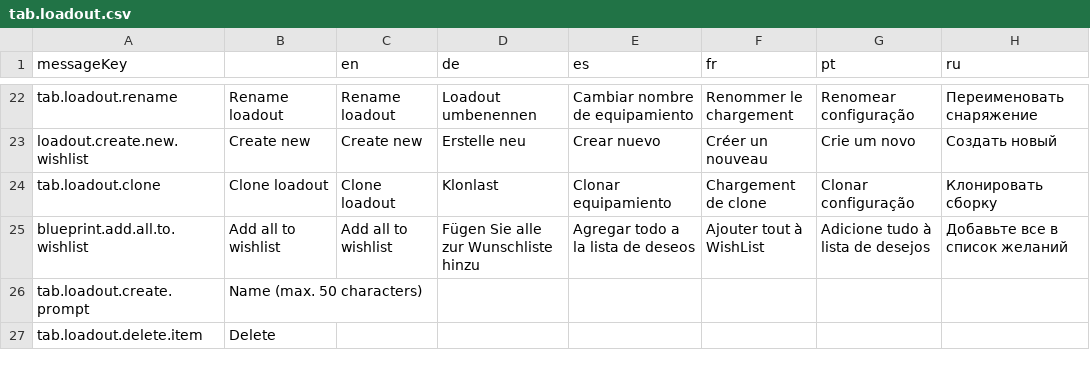
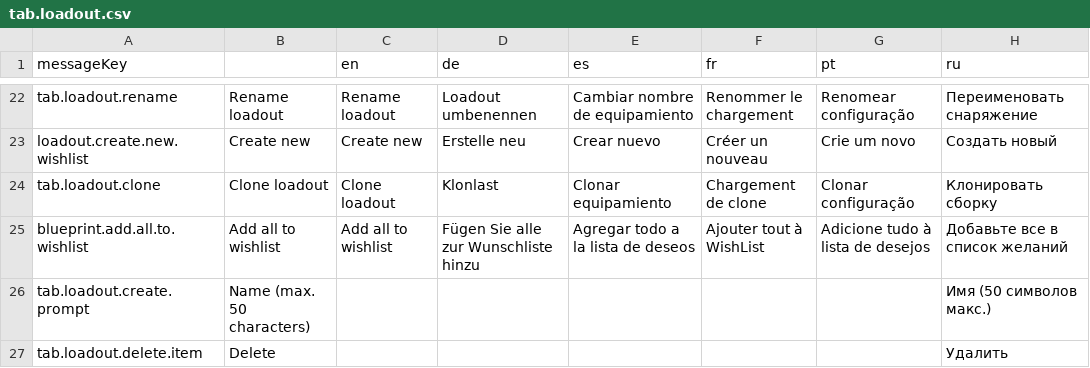
Before and after one commit to jixxed/ed-odyssey-materials-helper, a CSV file: application/src/main/resources/locale/tab.loadout.csv, drawn as a sheet; only a part is shown, gaps mark what is left out.

Commit message:
Further RU update

```diff
--- a/application/src/main/resources/locale/tab.loadout.csv
+++ b/application/src/main/resources/locale/tab.loadout.csv
@@ -25,3 +25,3 @@ tab.loadout.clone,Clone loadout,Clone loadout,Klonlast,Clonar equipamiento,Charg
 blueprint.add.all.to.wishlist,Add all to wishlist,Add all to wishlist,Fügen Sie alle zur Wunschliste hinzu,Agregar todo a la lista de deseos,Ajouter tout à WishList,Adicione tudo à lista de desejos,Добавьте все в список желаний
-tab.loadout.create.prompt,Name (max. 50 characters),,,,,,
-tab.loadout.delete.item,Delete,,,,,,
+tab.loadout.create.prompt,Name (max. 50 characters),,,,,,Имя (50 символов макс.)
+tab.loadout.delete.item,Delete,,,,,,Удалить
```
